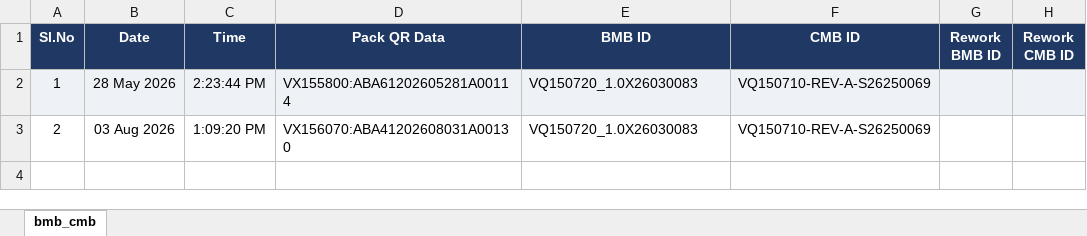
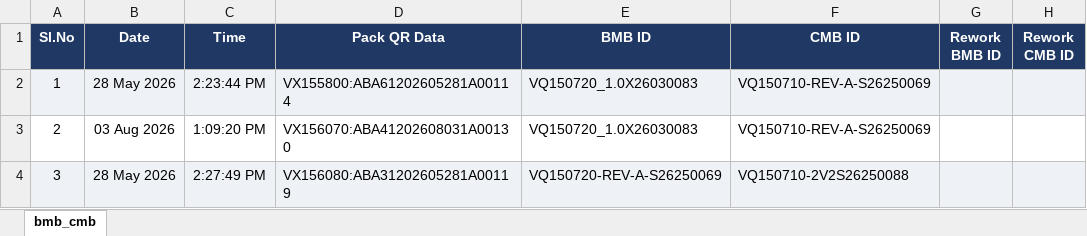
Before and after one commit to Radarcalibration/HV-Label-Printing, an Excel workbook: models/hv/data/bms_scan_log.xlsx, sheet bmb_cmb, drawn as a sheet; values as stored, in another font and other column widths than the file's, no borders; the diff names each change by its address in the sheet, - before the commit and + after, or states it on an @@ line.

```diff
--- a/models/hv/data/bms_scan_log.xlsx (sheet bmb_cmb)
+++ b/models/hv/data/bms_scan_log.xlsx (sheet bmb_cmb)
+row 4: 3 | 28 May 2026 | 2:27:49 PM | VX156080:ABA31202605281A00119 | VQ150720-REV-A-S26250069 | VQ150710-2V2S26250088
```
Also changed, not shown: models/hv/data/pack_id_scan_log.xlsx, models/hv/data/scan_log.xlsx, 8 other files.
